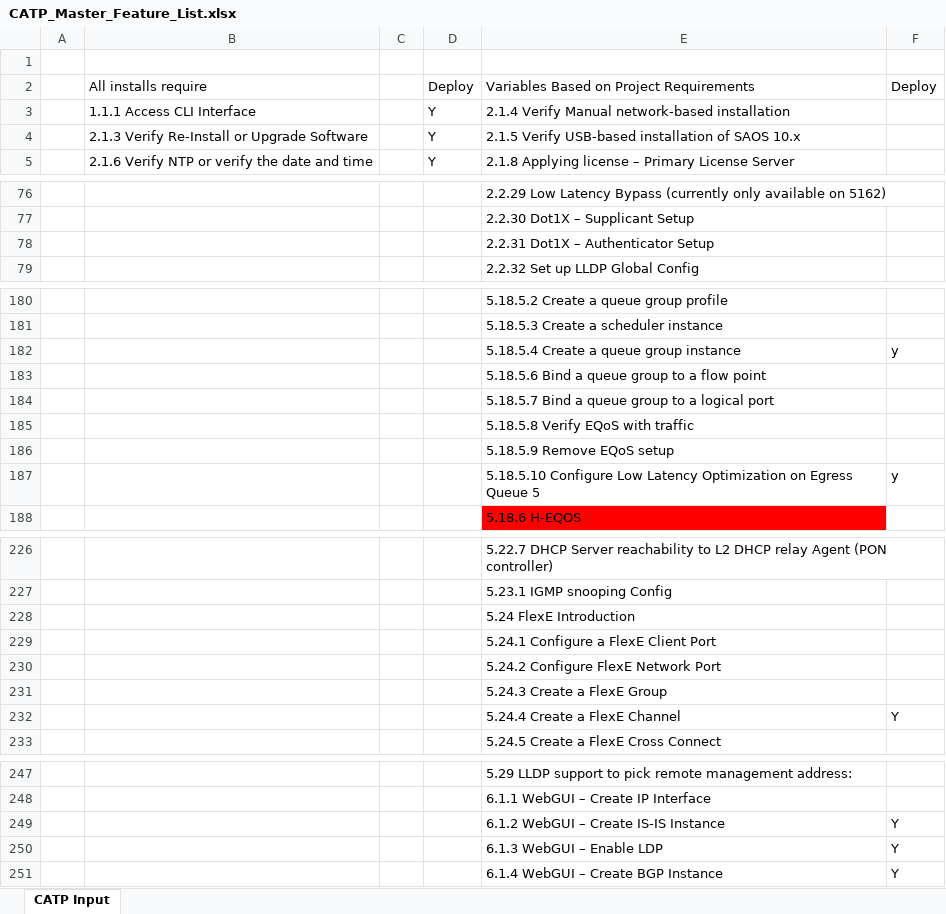
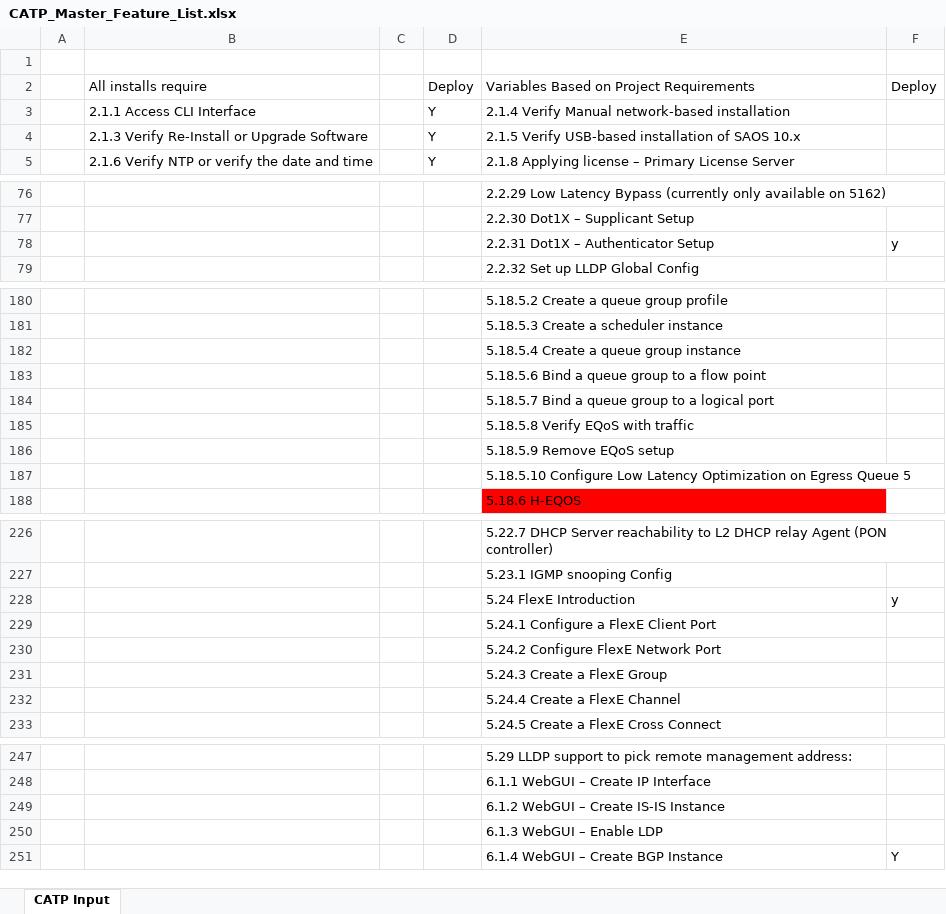
Before and after one commit to haobinzheng/ixia_automation, an Excel workbook: Ciena/CATP_Master_Feature_List.xlsx, sheet CATP Input, drawn as a sheet; only a part is shown, gaps mark what is left out; values as stored, in another font and other column widths than the file's, no borders; the diff covers the shown part only; the diff names each change by its address in the sheet, - before the commit and + after, or states it on an @@ line.

```diff
--- a/Ciena/CATP_Master_Feature_List.xlsx (sheet CATP Input)
+++ b/Ciena/CATP_Master_Feature_List.xlsx (sheet CATP Input)
-B3: 1.1.1 Access CLI Interface
+B3: 2.1.1 Access CLI Interface
-F78: (empty)
+F78: y
-F182: y
+F182: (empty)
-F187: y
+F187: (empty)
-F228: (empty)
+F228: y
-F232: Y
+F232: (empty)
-F249:F250: Y
+F249:F250: (empty)
```
Also changed, not shown: 3 edited cells elsewhere in this sheet, 5 other files.
